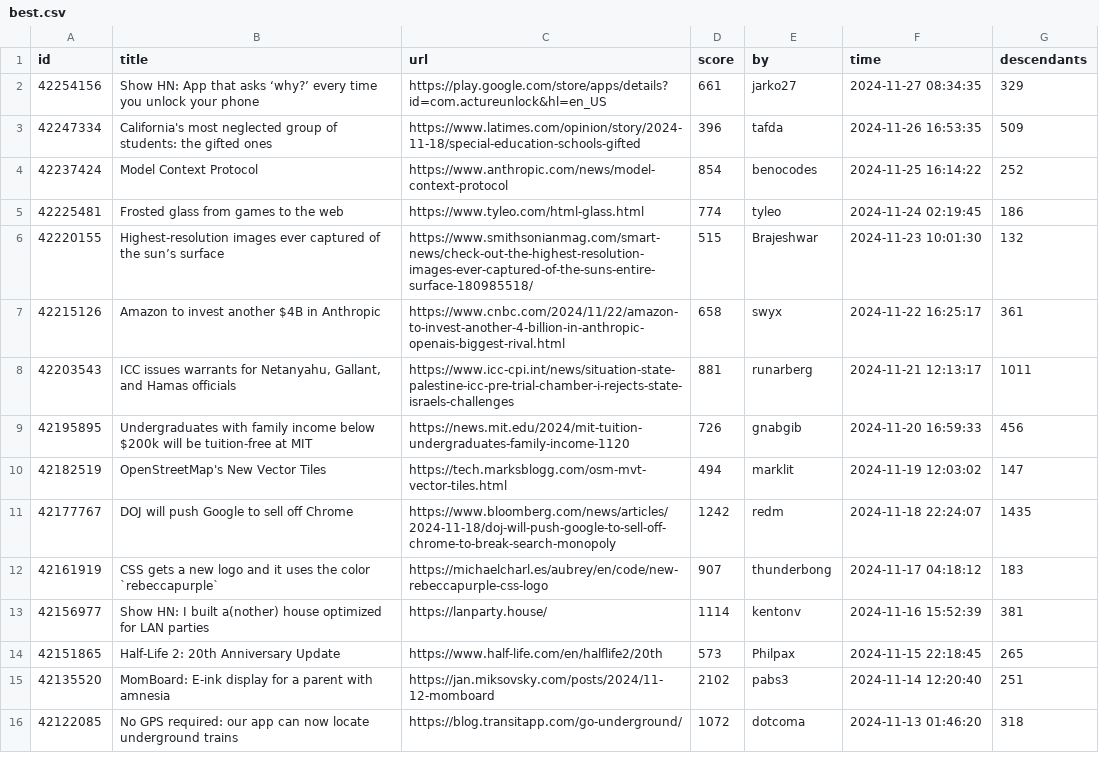
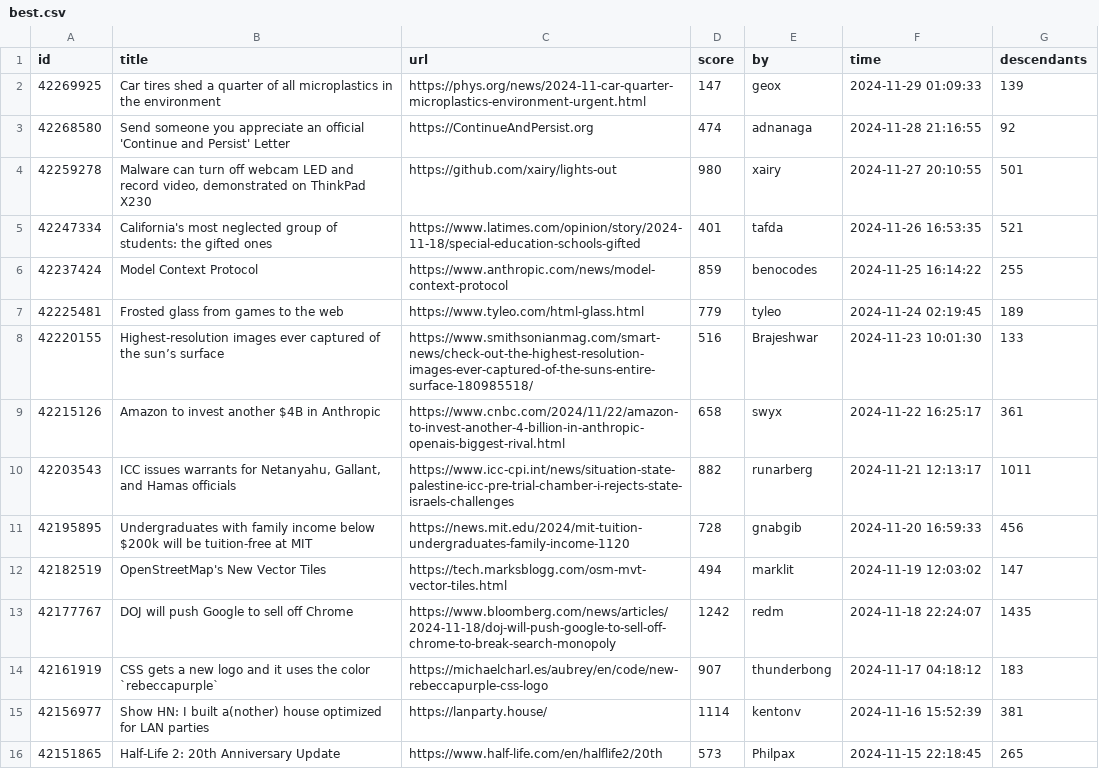
Before and after one commit to boda-sh/hacker-news-headlines, a CSV file: data/best.csv, drawn as a sheet; only a part is shown; the shorter side is filled out with more unchanged rows.

```diff
--- a/data/best.csv
+++ b/data/best.csv
@@ -1,10 +1,12 @@
 id,title,url,score,by,time,descendants
-42254156,Show HN: App that asks ‘why?’ every time you unlock your phone,https://play.google.com/store/apps/details?id=com.actureunlock&hl=en_US,661,jarko27,2024-11-27 08:34:35,329
-42247334,California's most neglected group of students: the gifted ones,https://www.latimes.com/opinion/story/2024-11-18/special-education-schools-gifted,396,tafda,2024-11-26 16:53:35,509
-42237424,Model Context Protocol,https://www.anthropic.com/news/model-context-protocol,854,benocodes,2024-11-25 16:14:22,252
-42225481,Frosted glass from games to the web,https://www.tyleo.com/html-glass.html,774,tyleo,2024-11-24 02:19:45,186
-42220155,Highest-resolution images ever captured of the sun’s surface,https://www.smithsonianmag.com/smart-news/check-out-the-highest-resolution-images-ever-captured-of-the-suns-entire-surface-180985518/,515,Brajeshwar,2024-11-23 10:01:30,132
+42269925,Car tires shed a quarter of all microplastics in the environment,https://phys.org/news/2024-11-car-quarter-microplastics-environment-urgent.html,147,geox,2024-11-29 01:09:33,139
+42268580,Send someone you appreciate an official 'Continue and Persist' Letter,https://ContinueAndPersist.org,474,adnanaga,2024-11-28 21:16:55,92
+42259278,"Malware can turn off webcam LED and record video, demonstrated on ThinkPad X230",https://github.com/xairy/lights-out,980,xairy,2024-11-27 20:10:55,501
+42247334,California's most neglected group of students: the gifted ones,https://www.latimes.com/opinion/story/2024-11-18/special-education-schools-gifted,401,tafda,2024-11-26 16:53:35,521
+42237424,Model Context Protocol,https://www.anthropic.com/news/model-context-protocol,859,benocodes,2024-11-25 16:14:22,255
+42225481,Frosted glass from games to the web,https://www.tyleo.com/html-glass.html,779,tyleo,2024-11-24 02:19:45,189
+42220155,Highest-resolution images ever captured of the sun’s surface,https://www.smithsonianmag.com/smart-news/check-out-the-highest-resolution-images-ever-captured-of-the-suns-entire-surface-180985518/,516,Brajeshwar,2024-11-23 10:01:30,133
 42215126,Amazon to invest another $4B in Anthropic,https://www.cnbc.com/2024/11/22/amazon-to-invest-another-4-billion-in-anthropic-openais-biggest-rival.html,658,swyx,2024-11-22 16:25:17,361
-42203543,"ICC issues warrants for Netanyahu, Gallant, and Hamas officials",https://www.icc-cpi.int/news/situation-state-palestine-icc-pre-trial-chamber-i-rejects-state-israels-challenges,881,runarberg,2024-11-21 12:13:17,1011
-42195895,Undergraduates with family income below $200k will be tuition-free at MIT,https://news.mit.edu/2024/mit-tuition-undergraduates-family-income-1120,726,gnabgib,2024-11-20 16:59:33,456
+42203543,"ICC issues warrants for Netanyahu, Gallant, and Hamas officials",https://www.icc-cpi.int/news/situation-state-palestine-icc-pre-trial-chamber-i-rejects-state-israels-challenges,882,runarberg,2024-11-21 12:13:17,1011
+42195895,Undergraduates with family income below $200k will be tuition-free at MIT,https://news.mit.edu/2024/mit-tuition-undergraduates-family-income-1120,728,gnabgib,2024-11-20 16:59:33,456
 42182519,OpenStreetMap's New Vector Tiles,https://tech.marksblogg.com/osm-mvt-vector-tiles.html,494,marklit,2024-11-19 12:03:02,147
```
Also changed, not shown: 2 other files.
